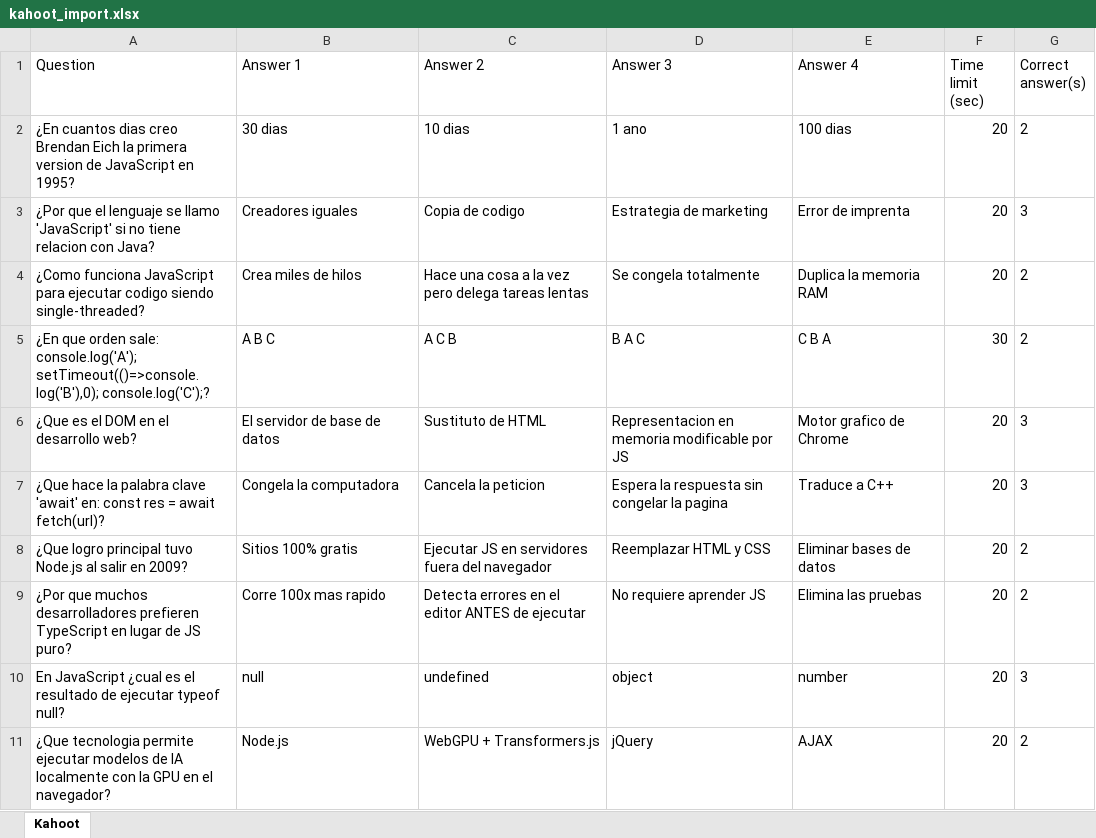
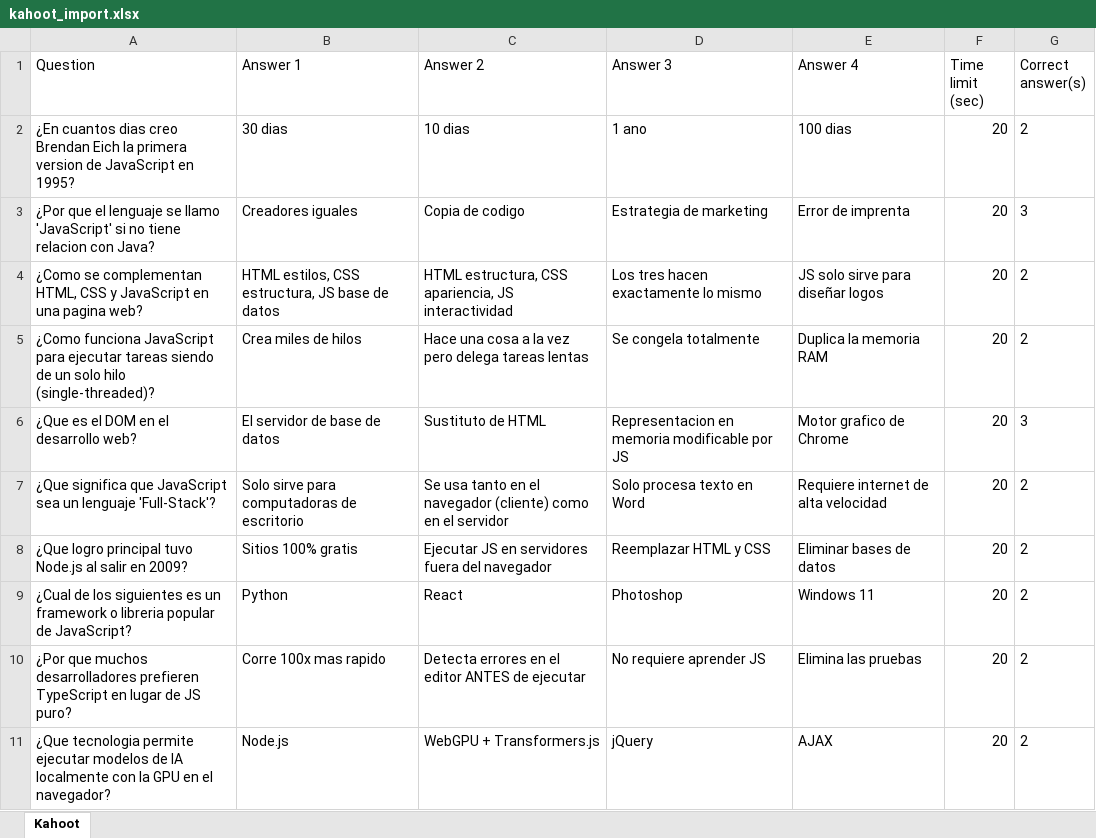
Before and after one commit to dzly7/presentacion-javascript, an Excel workbook: kahoot_import.xlsx, sheet Kahoot, drawn as a sheet; values as stored, in another font and other column widths than the file's, no borders; removed rows and columns are numbered as before the commit, all else as after; the diff names each change by its address in the sheet, - before the commit and + after, or states it on an @@ line.

Commit message:
Update Kahoot questions to be 100% conceptual (no syntax)

```diff
--- a/kahoot_import.xlsx (sheet Kahoot)
+++ b/kahoot_import.xlsx (sheet Kahoot)
+row 4: ¿Como se complementan HTML, CSS y JavaScript en una pagina web? | HTML estilos, CSS estructura, JS base de datos | HTML estructura, CSS apariencia, JS interactividad | Los tres hacen exactamente lo mismo | JS solo sirve para diseñar logos | 20 | 2
-A5 (Question): …para ejecutar codigo siendo single-threaded?
+A5 (Question): …para ejecutar tareas siendo de un solo hilo (single-threaded)?
-row 5: ¿En que orden sale: console.log('A'); setTimeout(()=>console.log('B'),0); console.log('C');? | A B C | A C B | B A C | C B A | 30 | 2
-row 7: ¿Que hace la palabra clave 'await' en: const res = await fetch(url)? | Congela la computadora | Cancela la peticion | Espera la respuesta sin congelar la pagina | Traduce a C++ | 20 | 3
+row 7: ¿Que significa que JavaScript sea un lenguaje 'Full-Stack'? | Solo sirve para computadoras de escritorio | Se usa tanto en el navegador (cliente) como en el servidor | Solo procesa texto en Word | Requiere internet de alta velocidad | 20 | 2
+row 9: ¿Cual de los siguientes es un framework o libreria popular de JavaScript? | Python | React | Photoshop | Windows 11 | 20 | 2
-row 10: En JavaScript ¿cual es el resultado de ejecutar typeof null? | null | undefined | object | number | 20 | 3
```
Also changed, not shown: 3 other files.
